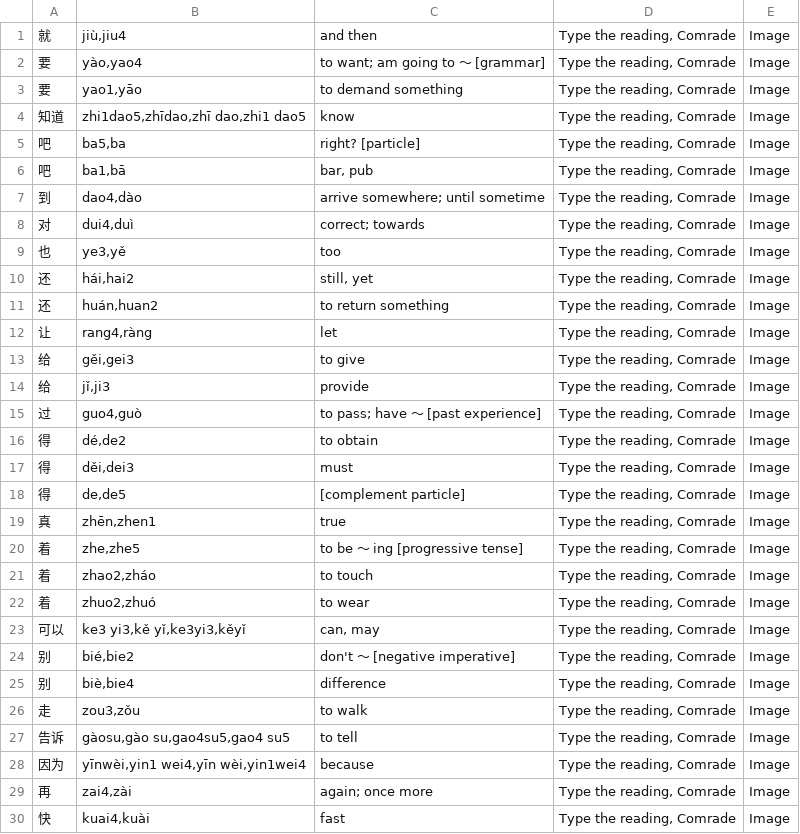
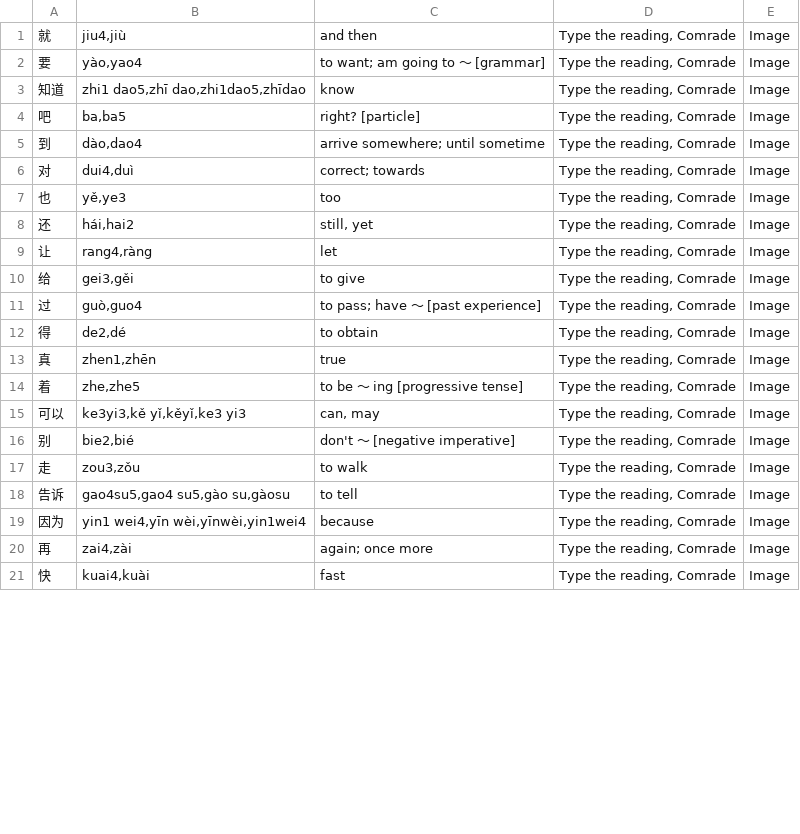
Before and after one commit to OrangeTacTics/dmtdecks, a CSV file: output/kotoba_2.csv, drawn as a sheet; only a part is shown; the diff covers the shown part only.

```diff
--- a/output/kotoba_2.csv
+++ b/output/kotoba_2.csv
@@ -1,29 +1,20 @@
-就,"jiù,jiu4",and then,"Type the reading, Comrade",Image
+就,"jiu4,jiù",and then,"Type the reading, Comrade",Image
 要,"yào,yao4",to want; am going to 〜 [grammar],"Type the reading, Comrade",Image
-要,"yao1,yāo",to demand something,"Type the reading, Comrade",Image
-知道,"zhi1dao5,zhīdao,zhī dao,zhi1 dao5",know,"Type the reading, Comrade",Image
-吧,"ba5,ba",right? [particle],"Type the reading, Comrade",Image
-吧,"ba1,bā","bar, pub","Type the reading, Comrade",Image
-到,"dao4,dào",arrive somewhere; until sometime,"Type the reading, Comrade",Image
+知道,"zhi1 dao5,zhī dao,zhi1dao5,zhīdao",know,"Type the reading, Comrade",Image
+吧,"ba,ba5",right? [particle],"Type the reading, Comrade",Image
+到,"dào,dao4",arrive somewhere; until sometime,"Type the reading, Comrade",Image
 对,"dui4,duì",correct; towards,"Type the reading, Comrade",Image
-也,"ye3,yě",too,"Type the reading, Comrade",Image
+也,"yě,ye3",too,"Type the reading, Comrade",Image
 还,"hái,hai2","still, yet","Type the reading, Comrade",Image
-还,"huán,huan2",to return something,"Type the reading, Comrade",Image
 让,"rang4,ràng",let,"Type the reading, Comrade",Image
-给,"gěi,gei3",to give,"Type the reading, Comrade",Image
-给,"jǐ,ji3",provide,"Type the reading, Comrade",Image
-过,"guo4,guò",to pass; have 〜 [past experience],"Type the reading, Comrade",Image
-得,"dé,de2",to obtain,"Type the reading, Comrade",Image
-得,"děi,dei3",must,"Type the reading, Comrade",Image
-得,"de,de5",[complement particle],"Type the reading, Comrade",Image
-真,"zhēn,zhen1",true,"Type the reading, Comrade",Image
+给,"gei3,gěi",to give,"Type the reading, Comrade",Image
+过,"guò,guo4",to pass; have 〜 [past experience],"Type the reading, Comrade",Image
+得,"de2,dé",to obtain,"Type the reading, Comrade",Image
+真,"zhen1,zhēn",true,"Type the reading, Comrade",Image
 着,"zhe,zhe5",to be 〜 ing [progressive tense],"Type the reading, Comrade",Image
-着,"zhao2,zháo",to touch,"Type the reading, Comrade",Image
-着,"zhuo2,zhuó",to wear,"Type the reading, Comrade",Image
-可以,"ke3 yi3,kě yǐ,ke3yi3,kěyǐ","can, may","Type the reading, Comrade",Image
-别,"bié,bie2",don't 〜 [negative imperative],"Type the reading, Comrade",Image
-别,"biè,bie4",difference,"Type the reading, Comrade",Image
+可以,"ke3yi3,kě yǐ,kěyǐ,ke3 yi3","can, may","Type the reading, Comrade",Image
+别,"bie2,bié",don't 〜 [negative imperative],"Type the reading, Comrade",Image
 走,"zou3,zǒu",to walk,"Type the reading, Comrade",Image
-告诉,"gàosu,gào su,gao4su5,gao4 su5",to tell,"Type the reading, Comrade",Image
-因为,"yīnwèi,yin1 wei4,yīn wèi,yin1wei4",because,"Type the reading, Comrade",Image
+告诉,"gao4su5,gao4 su5,gào su,gàosu",to tell,"Type the reading, Comrade",Image
+因为,"yin1 wei4,yīn wèi,yīnwèi,yin1wei4",because,"Type the reading, Comrade",Image
 再,"zai4,zài",again; once more,"Type the reading, Comrade",Image
```
Also changed, not shown: 4 removed rows and 106 edited cells elsewhere in this file, output/deck.csv, output/kotoba_3.csv, 7 other files.
